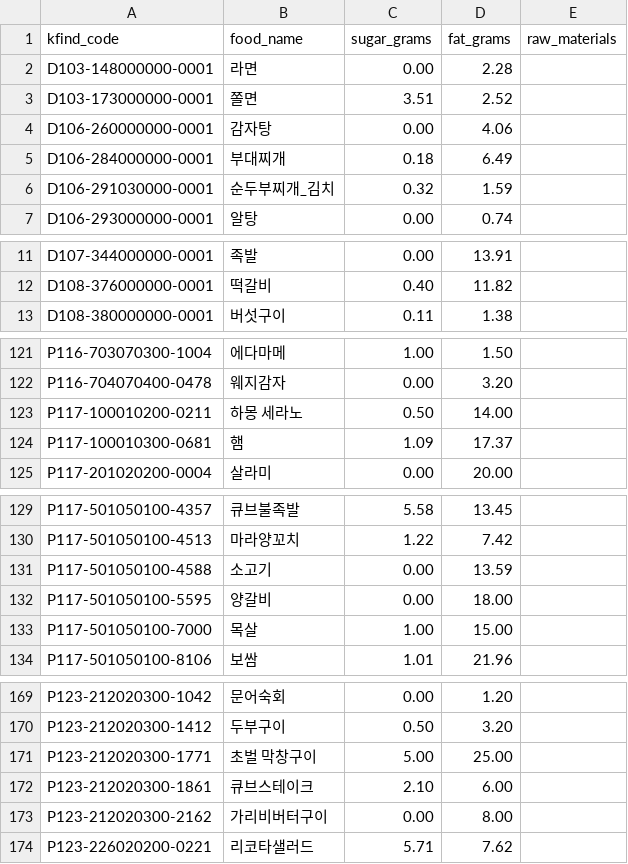
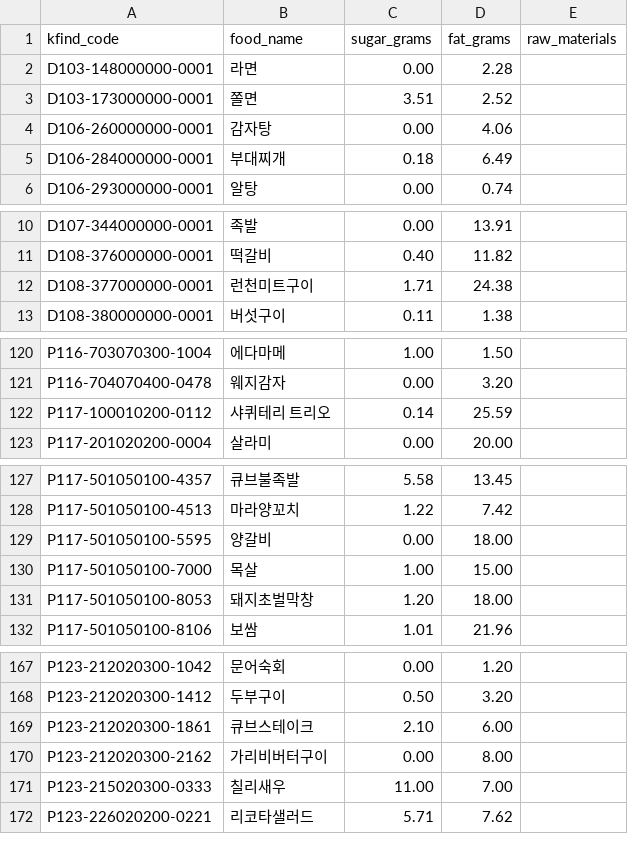
Before and after one commit to chaiminwoo0223/Symphonia-Server, a CSV file: src/main/resources/import/kfind/nutrition.csv, drawn as a sheet; only a part is shown, gaps mark what is left out; removed rows and columns are numbered as before the commit, all else as after; the diff covers the shown part only; the diff names each change by its address in the sheet, - before the commit and + after, or states it on an @@ line.

```diff
--- a/src/main/resources/import/kfind/nutrition.csv
+++ b/src/main/resources/import/kfind/nutrition.csv
-row 6: D106-291030000-0001 | 순두부찌개_김치 | 0.32 | 1.59
+row 12: D108-377000000-0001 | 런천미트구이 | 1.71 | 24.38
-row 123: P117-100010200-0211 | 하몽 세라노 | 0.50 | 14.00
-row 124: P117-100010300-0681 | 햄 | 1.09 | 17.37
+row 122: P117-100010200-0112 | 샤퀴테리 트리오 | 0.14 | 25.59
-row 131: P117-501050100-4588 | 소고기 | 0.00 | 13.59
+row 131: P117-501050100-8053 | 돼지초벌막창 | 1.20 | 18.00
-row 171: P123-212020300-1771 | 초벌 막창구이 | 5.00 | 25.00
+row 171: P123-215020300-0333 | 칠리새우 | 11.00 | 7.00
```
Also changed, not shown: 3 added rows and 4 removed rows elsewhere in this file, src/main/resources/import/curated/anjus.csv, 19 other files.
